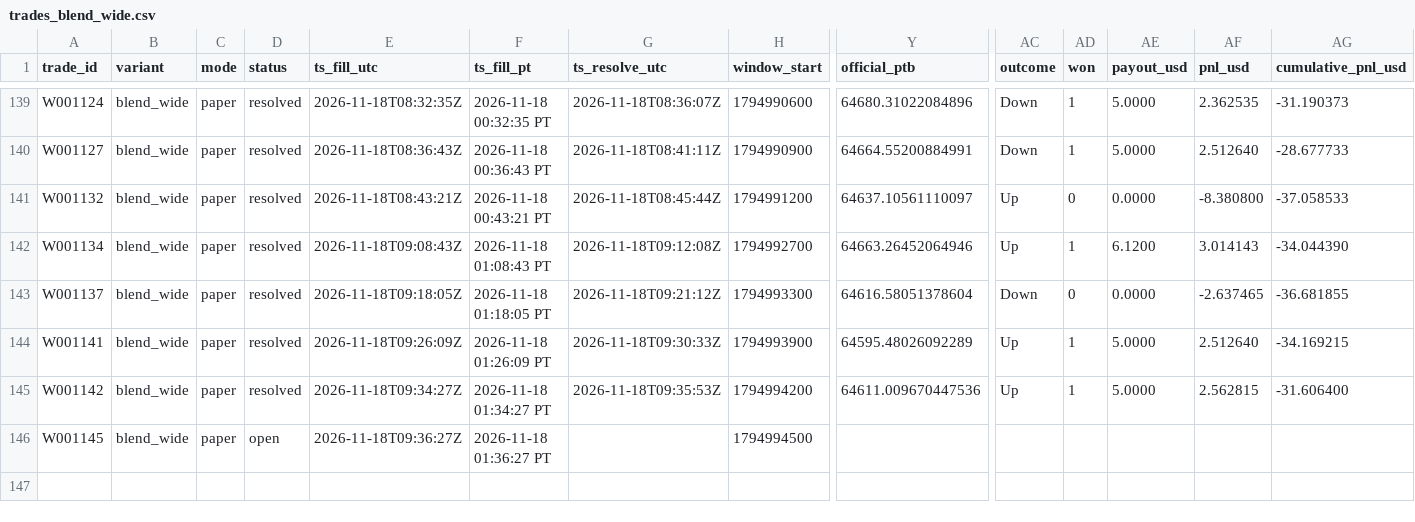
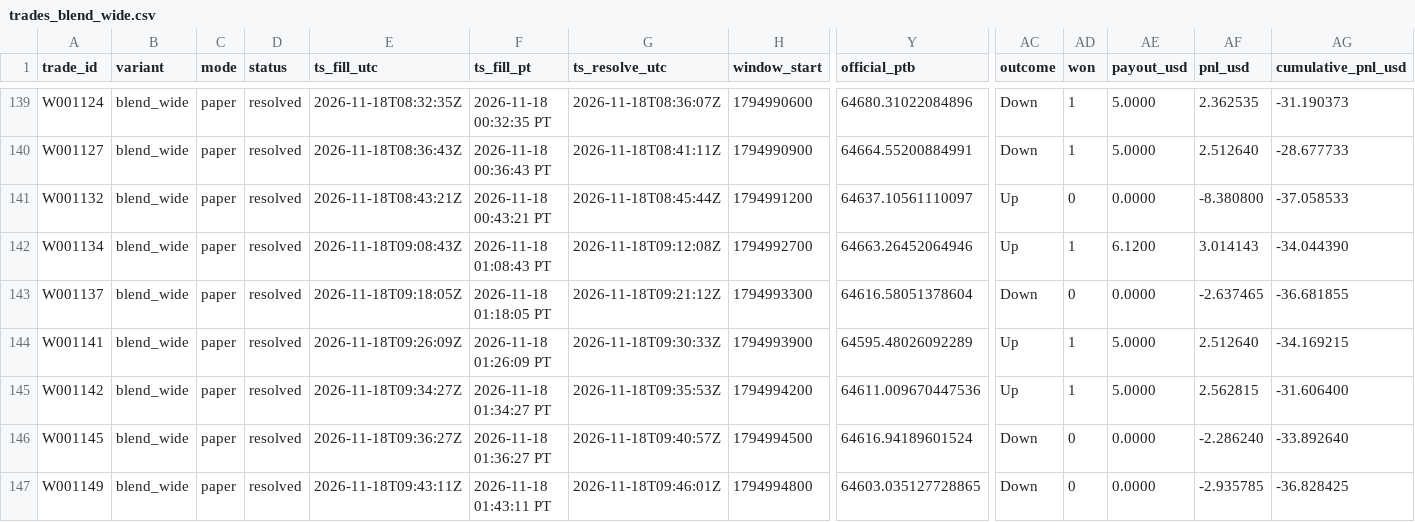
Before and after one commit to michaeldeuchar-dotcom/btc5m-paper-bot, a CSV file: data/week1/trades_blend_wide.csv, drawn as a sheet; only a part is shown, gaps mark what is left out; rows hold the shown columns only; the diff names each change by its address in the sheet, - before the commit and + after, or states it on an @@ line.

```diff
--- a/data/week1/trades_blend_wide.csv
+++ b/data/week1/trades_blend_wide.csv
-D146 (status): open
+D146 (status): resolved
-G146 (ts_resolve_utc): (empty)
+G146 (ts_resolve_utc): 2026-11-18T09:40:57Z
-Y146 (official_ptb): (empty)
+Y146 (official_ptb): 64616.94189601524
-AC146 (outcome): (empty)
+AC146 (outcome): Down
-AD146 (won): (empty)
+AD146 (won): 0
-AE146 (payout_usd): (empty)
+AE146 (payout_usd): 0.0000
-AF146 (pnl_usd): (empty)
+AF146 (pnl_usd): -2.286240
-AG146 (cumulative_pnl_usd): (empty)
+AG146 (cumulative_pnl_usd): -33.892640
+row 147: W001149 | blend_wide | paper | resolved | 2026-11-18T09:43:11Z | 2026-11-18 01:43:11 PT | 2026-11-18T09:46:01Z | 1794994800 | 64603.035127728865 | Down | 0 | 0.0000 | -2.935785 | -36.828425
```
Also changed, not shown: data/week1/decisions_tail.csv, data/week1/trades_main_minfill.csv, 7 other files.
